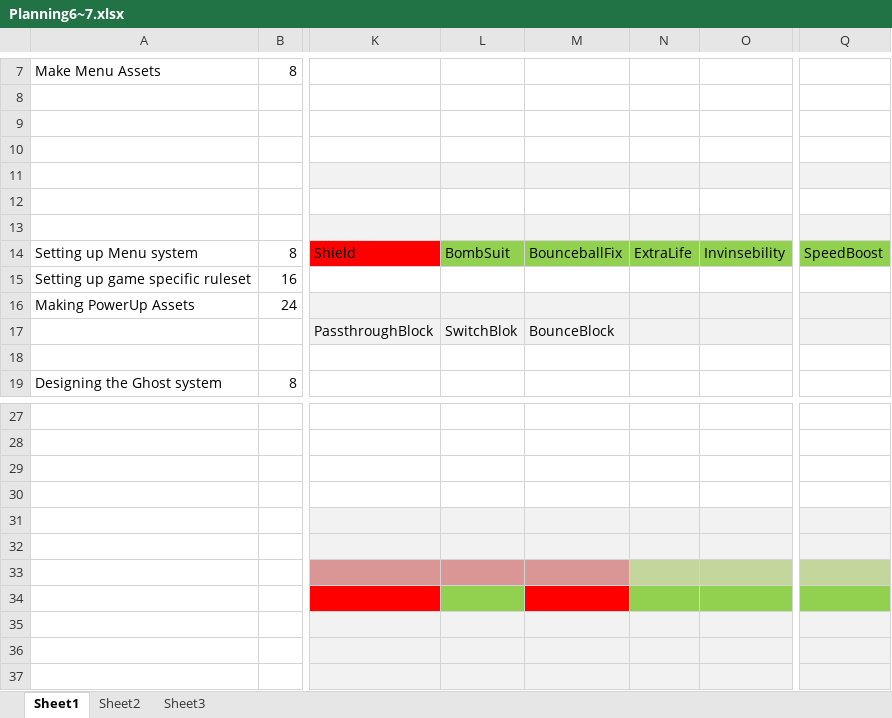
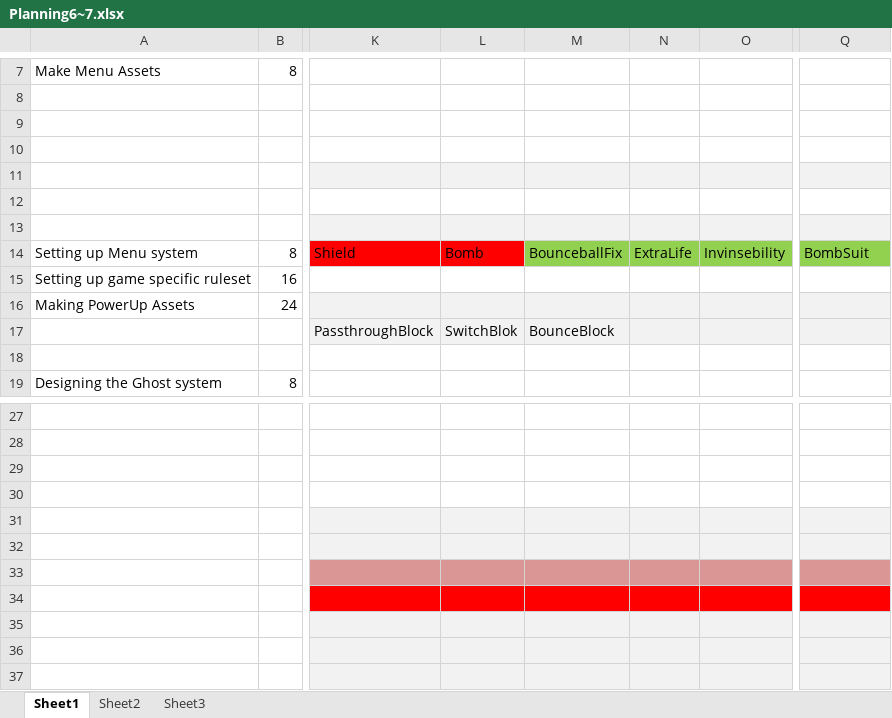
Before and after one commit to relo999/Skilled, an Excel workbook: Planning6~7.xlsx, sheet Sheet1, drawn as a sheet; only a part is shown, gaps mark what is left out; values as stored, in another font and other column widths than the file's, no borders; the diff names each change by its address in the sheet, - before the commit and + after, or states it on an @@ line.

```diff
--- a/Planning6~7.xlsx (sheet Sheet1)
+++ b/Planning6~7.xlsx (sheet Sheet1)
-L14: BombSuit
+L14: Bomb
-L14 fill: #92D050
+L14 fill: #FF0000
-Q14: SpeedBoost
+Q14: BombSuit
-N33:O33 fill: #C3D69B
+N33:O33 fill: #D99694
-Q33 fill: #C3D69B
+Q33 fill: #D99694
-L34 fill: #92D050
+L34 fill: #FF0000
-N34:O34 fill: #92D050
+N34:O34 fill: #FF0000
-Q34 fill: #92D050
+Q34 fill: #FF0000
```
Also changed, not shown: 45 other files.
